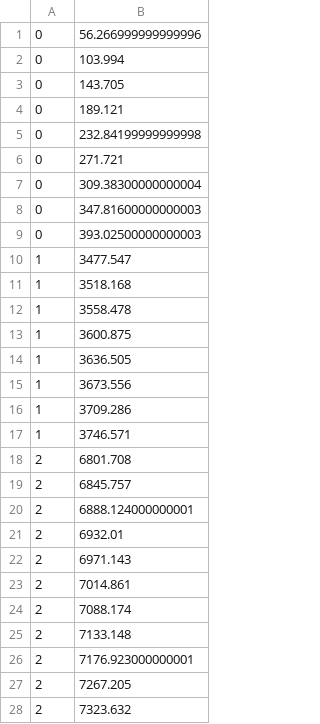
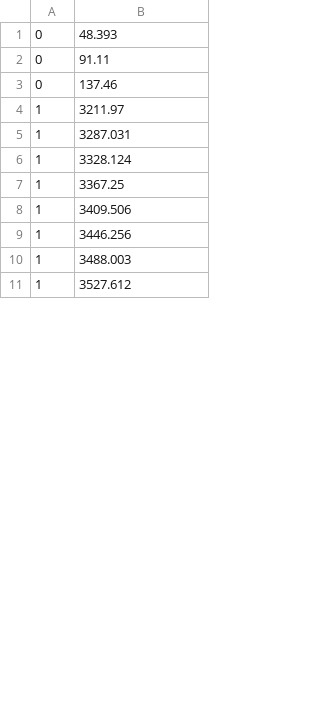
Before and after one commit to refenir/coap-fuzzer, a CSV file: RQ/RQ1_1.csv, drawn as a sheet; only a part is shown; the diff covers the shown part only.

```diff
--- a/RQ/RQ1_1.csv
+++ b/RQ/RQ1_1.csv
@@ -1,28 +1,11 @@
-0,56.266999999999996
-0,103.994
-0,143.705
-0,189.121
-0,232.84199999999998
-0,271.721
-0,309.38300000000004
-0,347.81600000000003
-0,393.02500000000003
-1,3477.547
-1,3518.168
-1,3558.478
-1,3600.875
-1,3636.505
-1,3673.556
-1,3709.286
-1,3746.571
-2,6801.708
-2,6845.757
-2,6888.124000000001
-2,6932.01
-2,6971.143
-2,7014.861
-2,7088.174
-2,7133.148
-2,7176.923000000001
-2,7267.205
-2,7323.632
+0,48.393
+0,91.11
+0,137.46
+1,3211.97
+1,3287.031
+1,3328.124
+1,3367.25
+1,3409.506
+1,3446.256
+1,3488.003
+1,3527.612
```
Also changed, not shown: 31 added rows and 10 removed rows elsewhere in this file, RQ/RQ1_2.csv, RQ/RQ1_3.csv, 6 other files.
